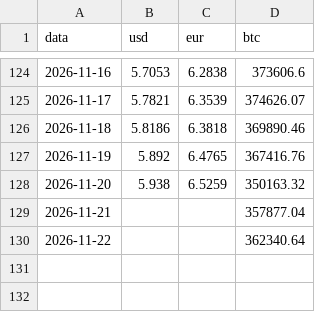
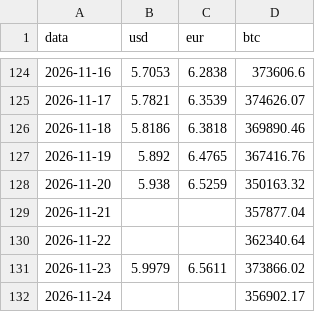
Before and after one commit to Higor-Bachiao/rastreador-cambio, a CSV file: data/historico.csv, drawn as a sheet; only a part is shown, gaps mark what is left out; the diff names each change by its address in the sheet, - before the commit and + after, or states it on an @@ line.

```diff
--- a/data/historico.csv
+++ b/data/historico.csv
+row 131: 2026-11-23 | 5.9979 | 6.5611 | 373866.02
+row 132: 2026-11-24 |  |  | 356902.17
```
Also changed, not shown: 2 other files.
